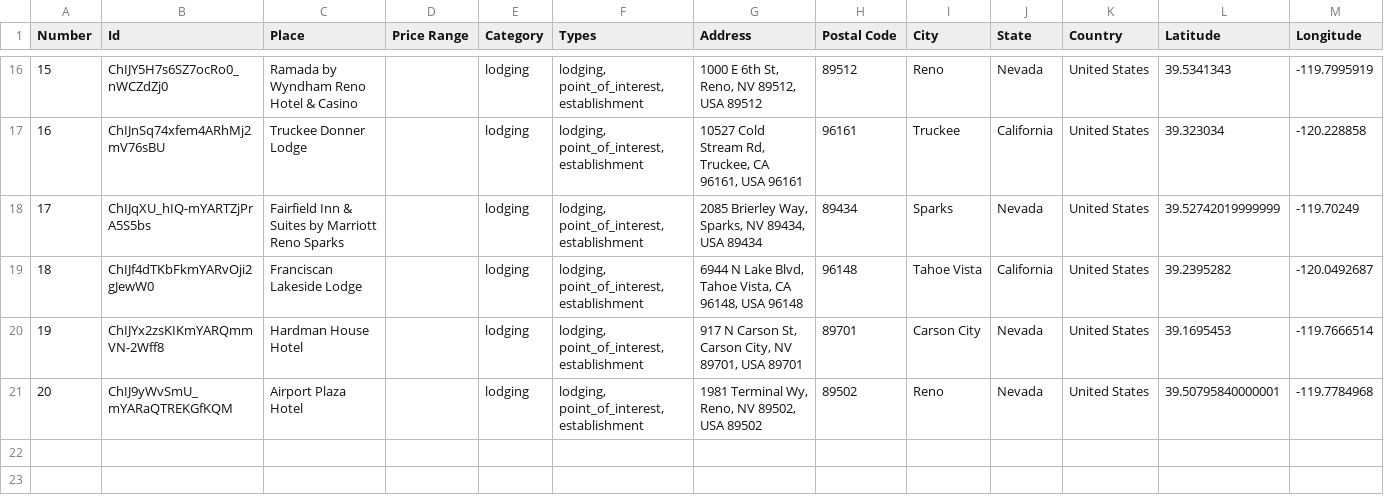
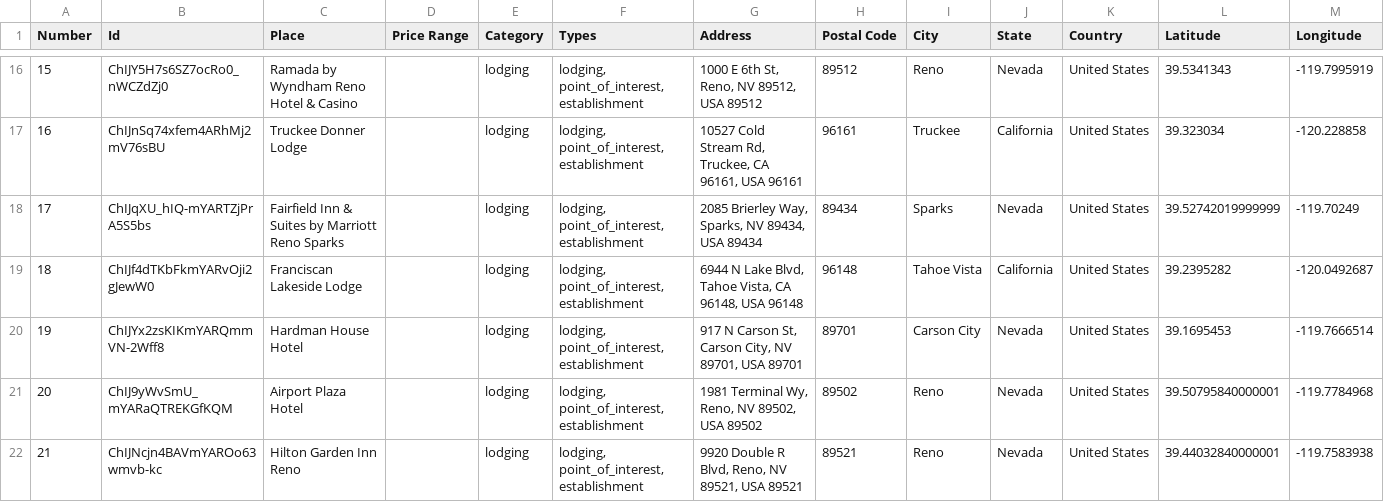
Before and after one commit to ireilly-reilly/JourneyGenius, a CSV file: journey-genius-data-scraping/hotel_data.csv, drawn as a sheet; only a part is shown, gaps mark what is left out.

```diff
--- a/journey-genius-data-scraping/hotel_data.csv
+++ b/journey-genius-data-scraping/hotel_data.csv
@@ -21 +21,2 @@ Number,Id,Place,Price Range,Category,Types,Address,Postal Code,City,State,Countr
 20,ChIJ9yWvSmU_mYARaQTREKGfKQM,Airport Plaza Hotel,,lodging,"lodging, point_of_interest, establishment","1981 Terminal Wy, Reno, NV 89502, USA 89502",89502,Reno,Nevada,United States,39.50795840000001,-119.7784968
+21,ChIJNcjn4BAVmYAROo63wmvb-kc,Hilton Garden Inn Reno,,lodging,"lodging, point_of_interest, establishment","9920 Double R Blvd, Reno, NV 89521, USA 89521",89521,Reno,Nevada,United States,39.44032840000001,-119.7583938
```
Also changed, not shown: journey-genius-data-scraping/activity_data.csv, journey-genius-data-scraping/landmark_data.csv, 4 other files.
